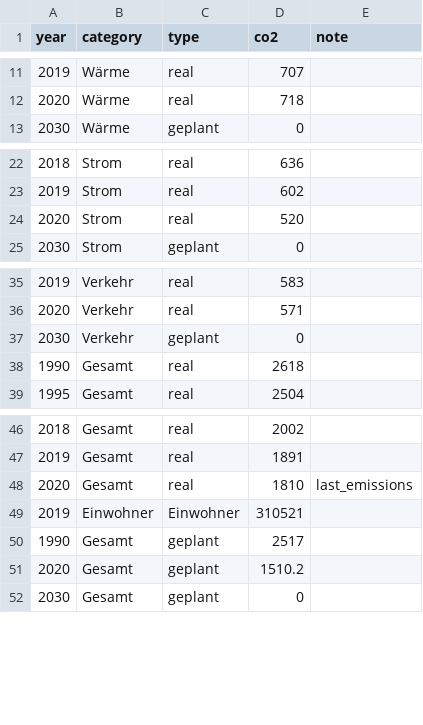
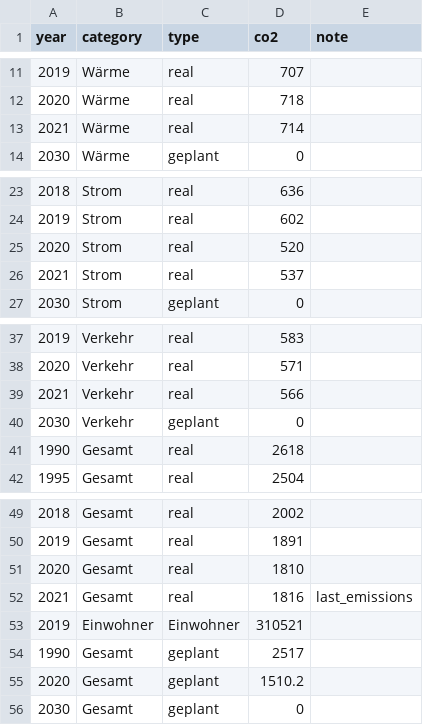
Before and after one commit to codeformuenster/klimawatch, a CSV file: data/muenster.csv, drawn as a sheet; only a part is shown, gaps mark what is left out.

```diff
--- a/data/muenster.csv
+++ b/data/muenster.csv
@@ -12,2 +12,3 @@ year,category,type,co2,note
 2020,Wärme,real,718,
+2021,Wärme,real,714,
 2030,Wärme,geplant,0,
@@ -24,2 +25,3 @@ year,category,type,co2,note
 2020,Strom,real,520,
+2021,Strom,real,537,
 2030,Strom,geplant,0,
@@ -36,2 +38,3 @@ year,category,type,co2,note
 2020,Verkehr,real,571,
+2021,Verkehr,real,566,
 2030,Verkehr,geplant,0,
@@ -47,3 +50,4 @@ year,category,type,co2,note
 2019,Gesamt,real,1891,
-2020,Gesamt,real,1810,last_emissions
+2020,Gesamt,real,1810,
+2021,Gesamt,real,1816,last_emissions
 2019,Einwohner,Einwohner,310521,
```
Also changed, not shown: 3 other files.
